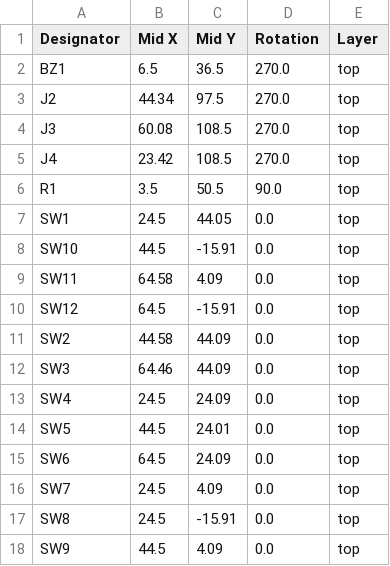
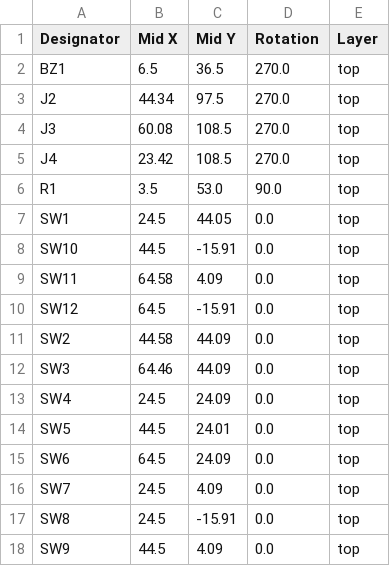
Before and after one commit to MichaelPate/Reflow-Oven-Controller, a CSV file: Revision 3/Hardware/UI Board/ui-board/production/positions.csv, drawn as a sheet.

```diff
--- a/Revision 3/Hardware/UI Board/ui-board/production/positions.csv
+++ b/Revision 3/Hardware/UI Board/ui-board/production/positions.csv
@@ -5,3 +5,3 @@ J3,60.08,108.5,270.0,top
 J4,23.42,108.5,270.0,top
-R1,3.5,50.5,90.0,top
+R1,3.5,53.0,90.0,top
 SW1,24.5,44.05,0.0,top
```
Also changed, not shown: Revision 3/Hardware/UI Board/ui-board/production/bom.csv, 7 other files.
